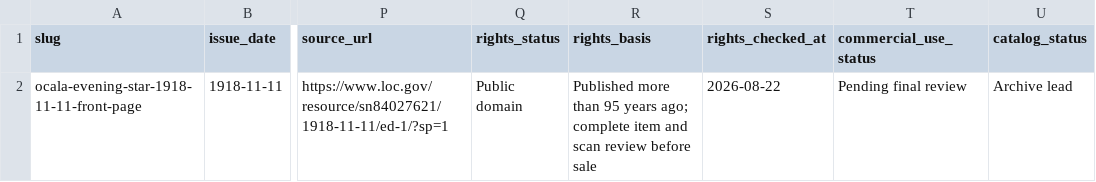
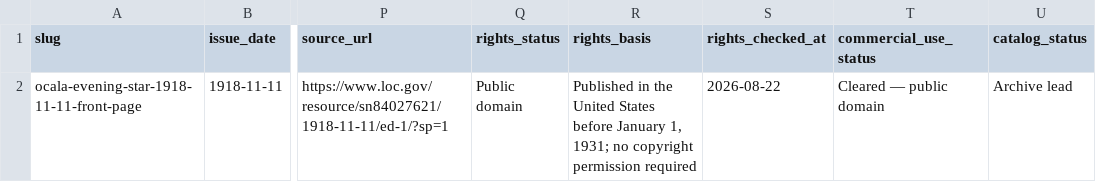
Before and after one commit to wtrak/newspaperwebsite, a CSV file: catalog/newspaper_inventory_template.csv, drawn as a sheet; only a part is shown, gaps mark what is left out; the diff names each change by its address in the sheet, - before the commit and + after, or states it on an @@ line.

Commit message:
Treat expired LOC newspapers as rights cleared

```diff
--- a/catalog/newspaper_inventory_template.csv
+++ b/catalog/newspaper_inventory_template.csv
-R2 (rights_basis): Published more than 95 years ago; complete item and scan review before sale
+R2 (rights_basis): Published in the United States before January 1, 1931; no copyright permission required
-T2 (commercial_use_status): Pending final review
+T2 (commercial_use_status): Cleared — public domain
```
Also changed, not shown: 6 other files.
